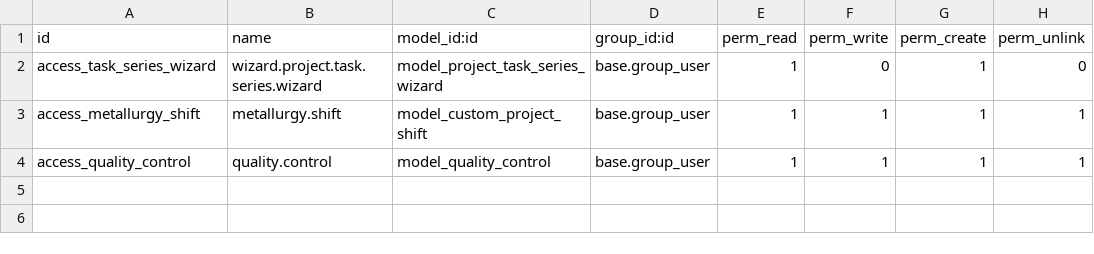
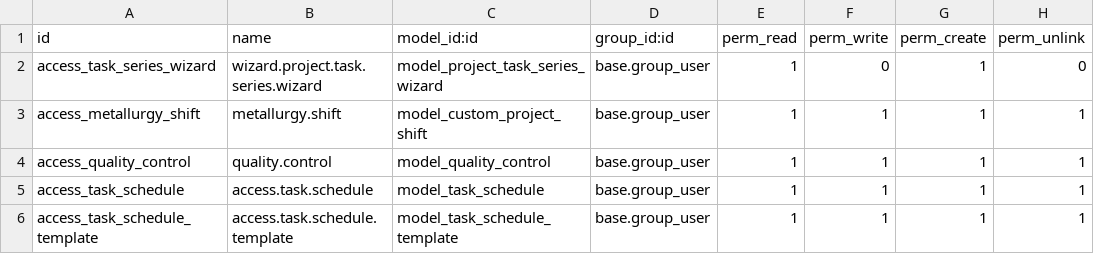
Before and after one commit to VladislavLavrov/423901_devops_PapshevVyacheslav, a CSV file: App_home/addons/custom_project/security/ir.model.access.csv, drawn as a sheet.

```diff
--- a/App_home/addons/custom_project/security/ir.model.access.csv
+++ b/App_home/addons/custom_project/security/ir.model.access.csv
@@ -4 +4,3 @@ access_metallurgy_shift,metallurgy.shift,model_custom_project_shift,base.group_u
 access_quality_control,quality.control,model_quality_control,base.group_user,1,1,1,1
+access_task_schedule,access.task.schedule,model_task_schedule,base.group_user,1,1,1,1
+access_task_schedule_template,access.task.schedule.template,model_task_schedule_template,base.group_user,1,1,1,1
```
Also changed, not shown: 4 other files.
